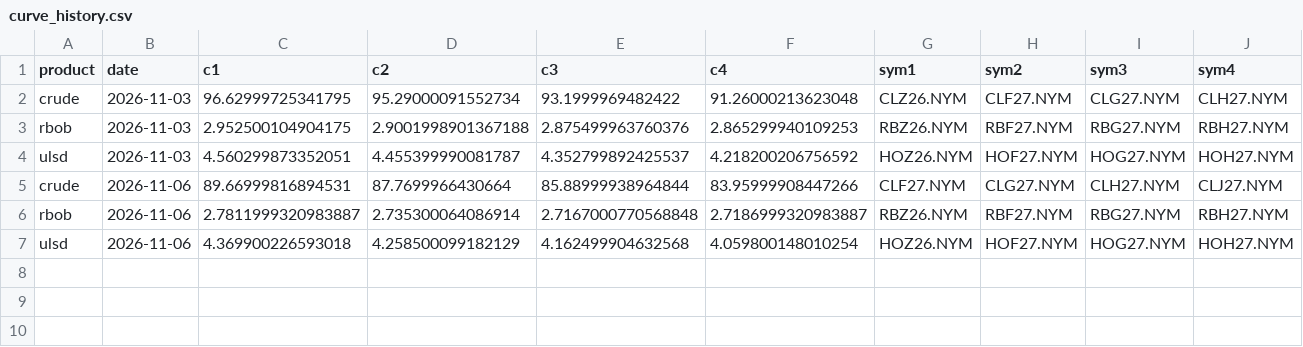
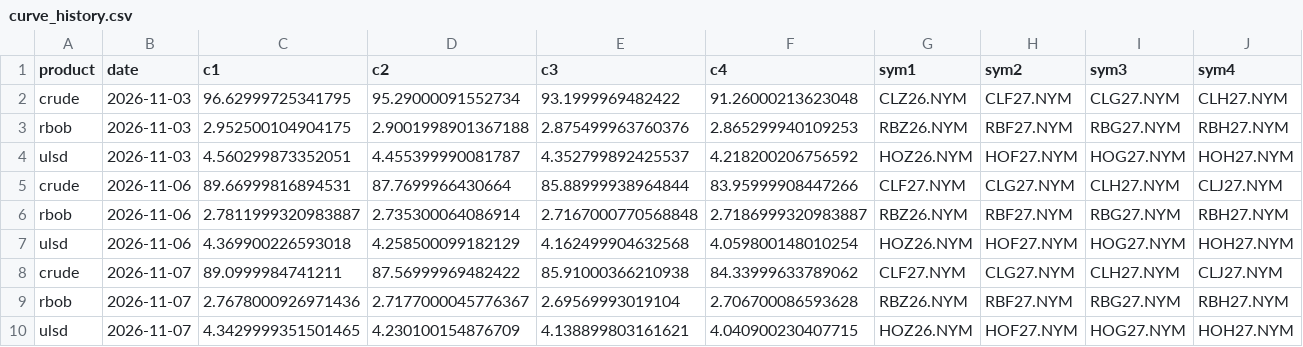
Before and after one commit to amuleek/Joule---Energy-prediction-Model, a CSV file: research/curve_history.csv, drawn as a sheet.

```diff
--- a/research/curve_history.csv
+++ b/research/curve_history.csv
@@ -7 +7,4 @@ rbob,2026-11-06,2.7811999320983887,2.735300064086914,2.7167000770568848,2.718699
 ulsd,2026-11-06,4.369900226593018,4.258500099182129,4.162499904632568,4.059800148010254,HOZ26.NYM,HOF27.NYM,HOG27.NYM,HOH27.NYM
+crude,2026-11-07,89.0999984741211,87.56999969482422,85.91000366210938,84.33999633789062,CLF27.NYM,CLG27.NYM,CLH27.NYM,CLJ27.NYM
+rbob,2026-11-07,2.7678000926971436,2.7177000045776367,2.69569993019104,2.706700086593628,RBZ26.NYM,RBF27.NYM,RBG27.NYM,RBH27.NYM
+ulsd,2026-11-07,4.3429999351501465,4.230100154876709,4.138899803161621,4.040900230407715,HOZ26.NYM,HOF27.NYM,HOG27.NYM,HOH27.NYM
```
Also changed, not shown: 1 other file.
